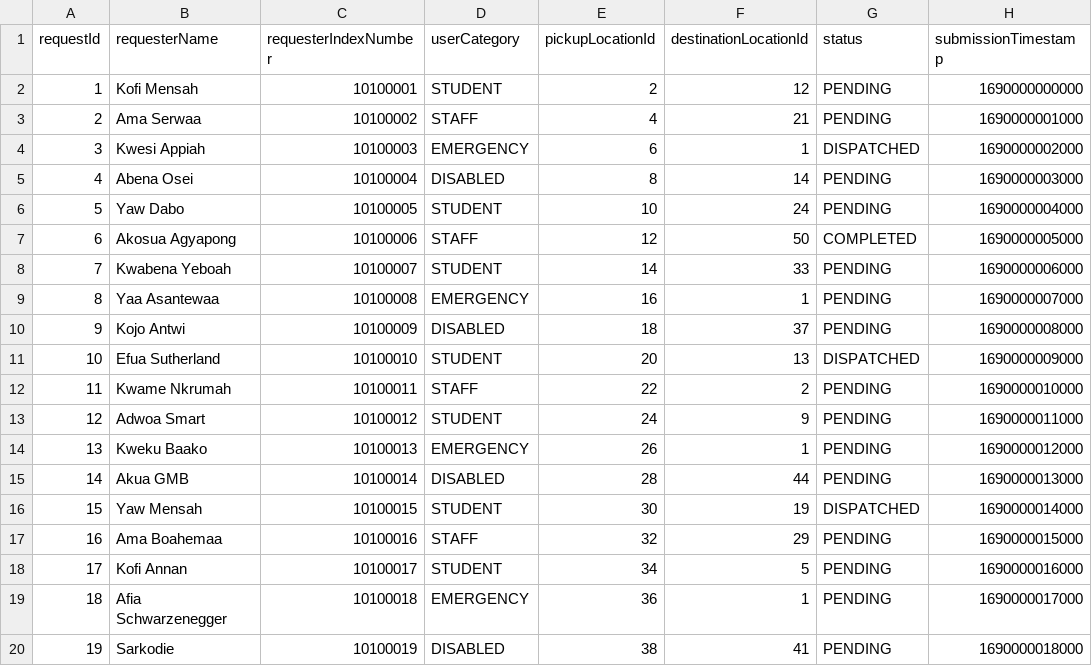
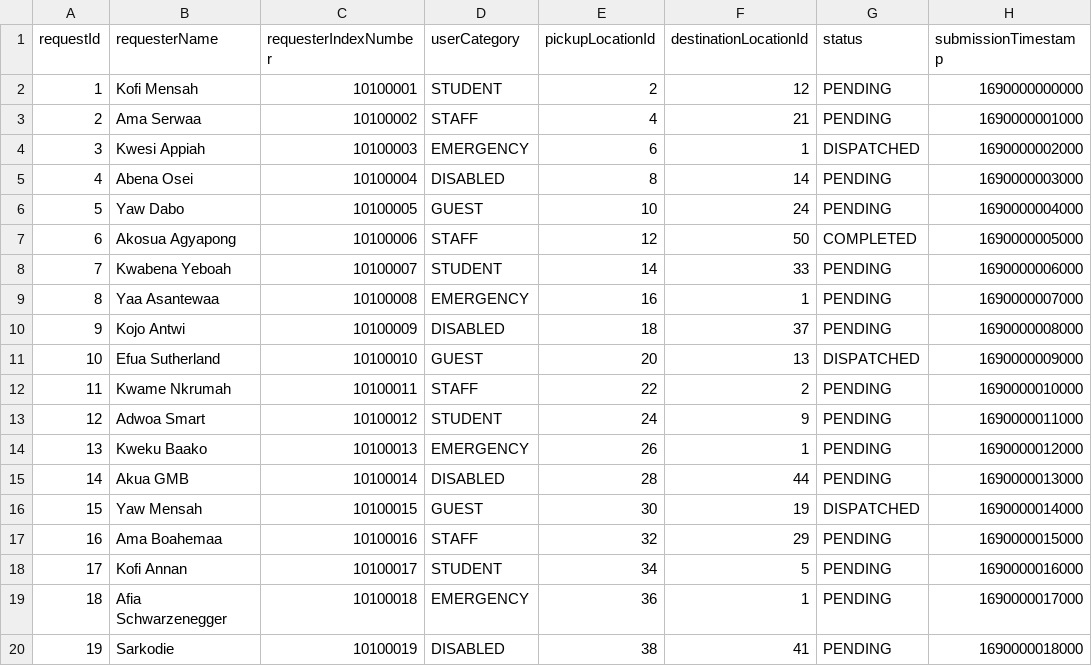
Before and after one commit to DSA-Project-with-L200/FINAL-PROJECT-FOR-DATA-STRUCTURES-AND-ALGORITHM, a CSV file: data/service_requests.csv, drawn as a sheet; only a part is shown; the diff covers the shown part only; the diff names each change by its address in the sheet, - before the commit and + after, or states it on an @@ line.

Commit message:
feat(data): add GUEST category records to service request dataset

```diff
--- a/data/service_requests.csv
+++ b/data/service_requests.csv
-D6 (userCategory): STUDENT
+D6 (userCategory): GUEST
-D11 (userCategory): STUDENT
+D11 (userCategory): GUEST
-D16 (userCategory): STUDENT
+D16 (userCategory): GUEST
```
Also changed, not shown: 57 edited cells elsewhere in this file, 3 other files.
